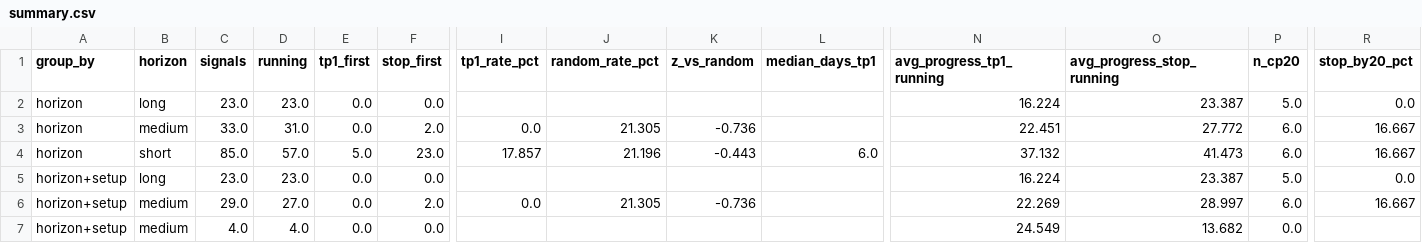
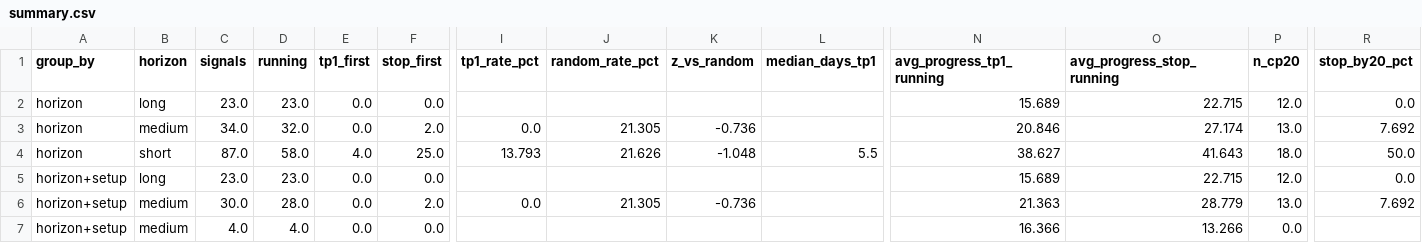
Before and after one commit to JoaoCasalao/wyckoff_scanner, a CSV file: experiment/summary.csv, drawn as a sheet; only a part is shown, gaps mark what is left out; the diff covers the shown part only; the diff names each change by its address in the sheet, - before the commit and + after, or states it on an @@ line.

```diff
--- a/experiment/summary.csv
+++ b/experiment/summary.csv
-N2 (avg_progress_tp1_running): 16.224
+N2 (avg_progress_tp1_running): 15.689
-O2 (avg_progress_stop_running): 23.387
+O2 (avg_progress_stop_running): 22.715
-P2 (n_cp20): 5.0
+P2 (n_cp20): 12.0
-C3 (signals): 33.0
+C3 (signals): 34.0
-D3 (running): 31.0
+D3 (running): 32.0
-N3 (avg_progress_tp1_running): 22.451
+N3 (avg_progress_tp1_running): 20.846
-O3 (avg_progress_stop_running): 27.772
+O3 (avg_progress_stop_running): 27.174
-P3 (n_cp20): 6.0
+P3 (n_cp20): 13.0
-R3 (stop_by20_pct): 16.667
+R3 (stop_by20_pct): 7.692
-C4 (signals): 85.0
+C4 (signals): 87.0
-D4 (running): 57.0
+D4 (running): 58.0
-E4 (tp1_first): 5.0
+E4 (tp1_first): 4.0
-F4 (stop_first): 23.0
+F4 (stop_first): 25.0
-I4 (tp1_rate_pct): 17.857
+I4 (tp1_rate_pct): 13.793
-J4 (random_rate_pct): 21.196
+J4 (random_rate_pct): 21.626
-K4 (z_vs_random): -0.443
+K4 (z_vs_random): -1.048
-L4 (median_days_tp1): 6.0
+L4 (median_days_tp1): 5.5
-N4 (avg_progress_tp1_running): 37.132
+N4 (avg_progress_tp1_running): 38.627
-O4 (avg_progress_stop_running): 41.473
+O4 (avg_progress_stop_running): 41.643
-P4 (n_cp20): 6.0
+P4 (n_cp20): 18.0
-R4 (stop_by20_pct): 16.667
+R4 (stop_by20_pct): 50.0
-N5 (avg_progress_tp1_running): 16.224
+N5 (avg_progress_tp1_running): 15.689
-O5 (avg_progress_stop_running): 23.387
+O5 (avg_progress_stop_running): 22.715
-P5 (n_cp20): 5.0
+P5 (n_cp20): 12.0
-C6 (signals): 29.0
+C6 (signals): 30.0
-D6 (running): 27.0
+D6 (running): 28.0
-N6 (avg_progress_tp1_running): 22.269
+N6 (avg_progress_tp1_running): 21.363
-O6 (avg_progress_stop_running): 28.997
+O6 (avg_progress_stop_running): 28.779
-P6 (n_cp20): 6.0
+P6 (n_cp20): 13.0
-R6 (stop_by20_pct): 16.667
+R6 (stop_by20_pct): 7.692
-N7 (avg_progress_tp1_running): 24.549
+N7 (avg_progress_tp1_running): 16.366
-O7 (avg_progress_stop_running): 13.682
+O7 (avg_progress_stop_running): 13.266
```
Also changed, not shown: 132 edited cells elsewhere in this file, experiment/signals.csv, 5 other files.
